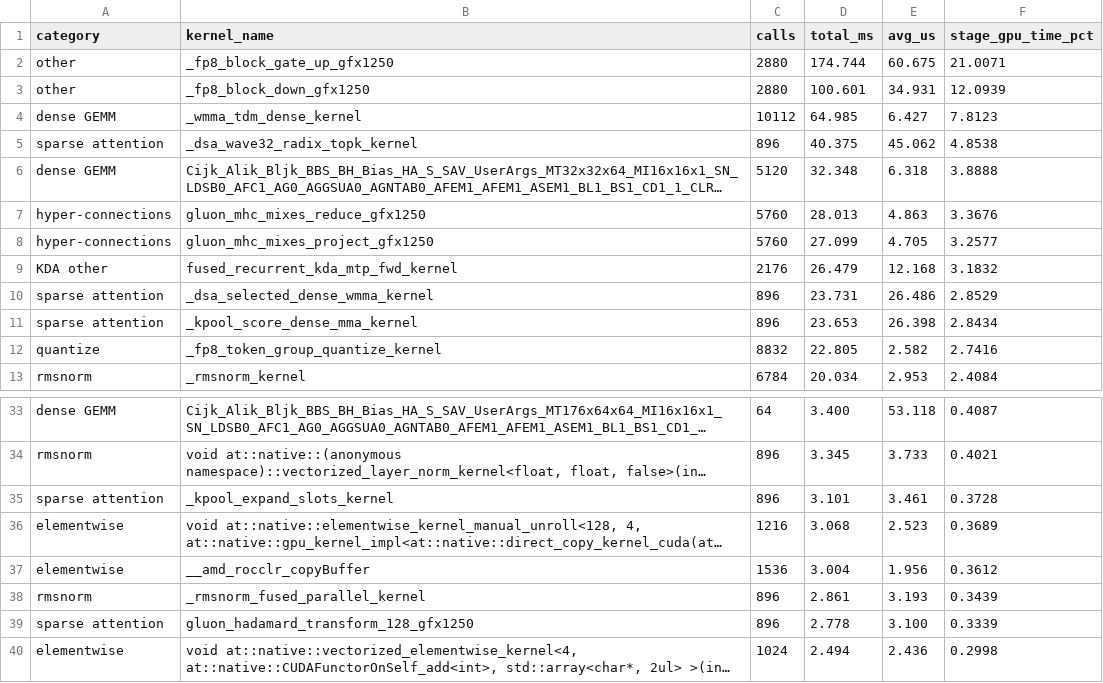
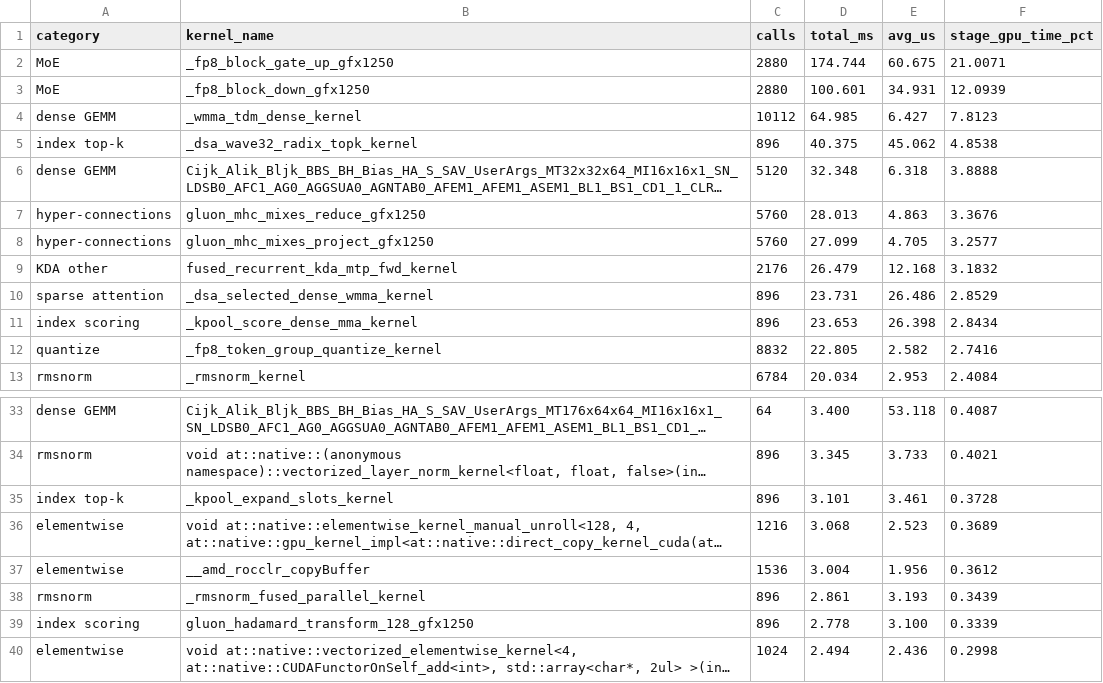
Before and after one commit to Yu-Zhewen/tokenspeed-kernel-amd-benchmarks, a CSV file: emulate_rank0/results/arch_compare_20261019_04e6b3d2/kernel-tables/glm53flash/gfx1250/c16-decode.csv, drawn as a sheet; only a part is shown, gaps mark what is left out; long unchanged cells end in …; the diff names each change by its address in the sheet, - before the commit and + after, or states it on an @@ line.

```diff
--- a/emulate_rank0/results/arch_compare_20261019_04e6b3d2/kernel-tables/glm53flash/gfx1250/c16-decode.csv
+++ b/emulate_rank0/results/arch_compare_20261019_04e6b3d2/kernel-tables/glm53flash/gfx1250/c16-decode.csv
-A2:A3 (category): other
+A2:A3 (category): MoE
-A5 (category): sparse attention
+A5 (category): index top-k
-A11 (category): sparse attention
+A11 (category): index scoring
-A35 (category): sparse attention
+A35 (category): index top-k
-A39 (category): sparse attention
+A39 (category): index scoring
```
Also changed, not shown: emulate_rank0/results/arch_compare_20261019_04e6b3d2/kernel-tables/glm53flash/gfx1250/c1-decode.csv, emulate_rank0/results/arch_compare_20261019_04e6b3d2/kernel-tables/glm53flash/gfx1250/c1-prefill.csv, 19 other files.
